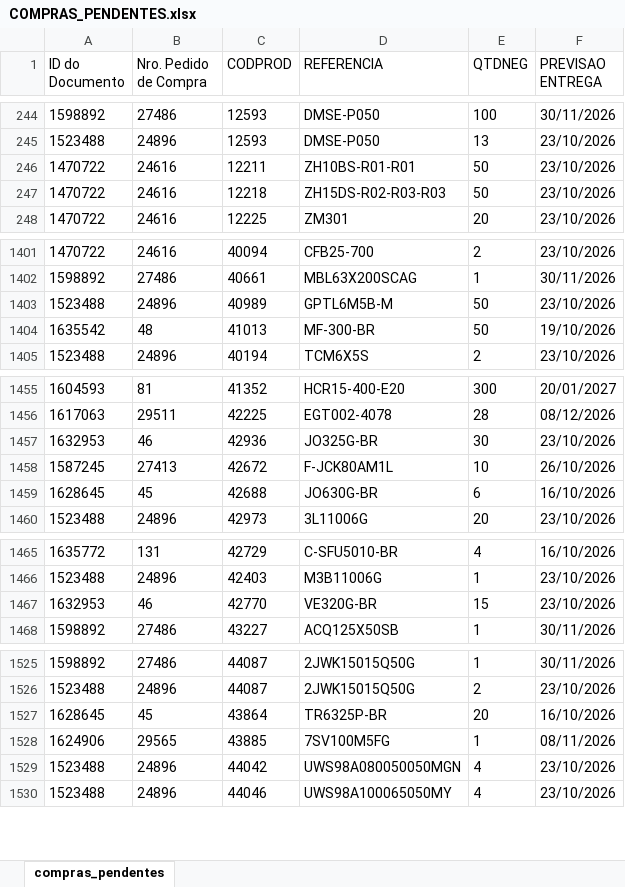
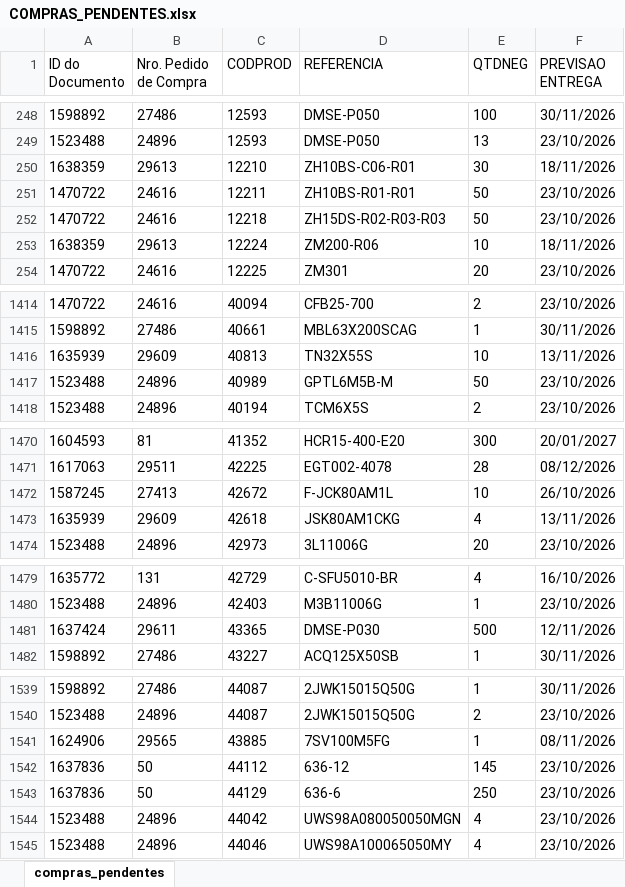
Before and after one commit to ghpcimp-wq/itens-pendentes, an Excel workbook: data/COMPRAS_PENDENTES.xlsx, sheet compras_pendentes, drawn as a sheet; only a part is shown, gaps mark what is left out; values as stored, in another font and other column widths than the file's, no borders; charts and pictures not drawn; removed rows and columns are numbered as before the commit, all else as after; the diff covers the shown part only; the diff names each change by its address in the sheet, - before the commit and + after, or states it on an @@ line.

Commit message:
Atualiza compras pendentes 14/10/2026 12:07

```diff
--- a/data/COMPRAS_PENDENTES.xlsx (sheet compras_pendentes)
+++ b/data/COMPRAS_PENDENTES.xlsx (sheet compras_pendentes)
+row 250: 1638359 | 29613 | 12210 | ZH10BS-C06-R01 | 30 | 18/11/2026
+row 253: 1638359 | 29613 | 12224 | ZM200-R06 | 10 | 18/11/2026
+row 1416: 1635939 | 29609 | 40813 | TN32X55S | 10 | 13/11/2026
-row 1404: 1635542 | 48 | 41013 | MF-300-BR | 50 | 19/10/2026
-row 1457: 1632953 | 46 | 42936 | JO325G-BR | 30 | 23/10/2026
-row 1459: 1628645 | 45 | 42688 | JO630G-BR | 6 | 16/10/2026
+row 1473: 1635939 | 29609 | 42618 | JSK80AM1CKG | 4 | 13/11/2026
-row 1467: 1632953 | 46 | 42770 | VE320G-BR | 15 | 23/10/2026
+row 1481: 1637424 | 29611 | 43365 | DMSE-P030 | 500 | 12/11/2026
-row 1527: 1628645 | 45 | 43864 | TR6325P-BR | 20 | 16/10/2026
+row 1542: 1637836 | 50 | 44112 | 636-12 | 145 | 23/10/2026
+row 1543: 1637836 | 50 | 44129 | 636-6 | 250 | 23/10/2026
```
Also changed, not shown: 23 added rows, 7 removed rows and 58 moved rows elsewhere in this sheet.
